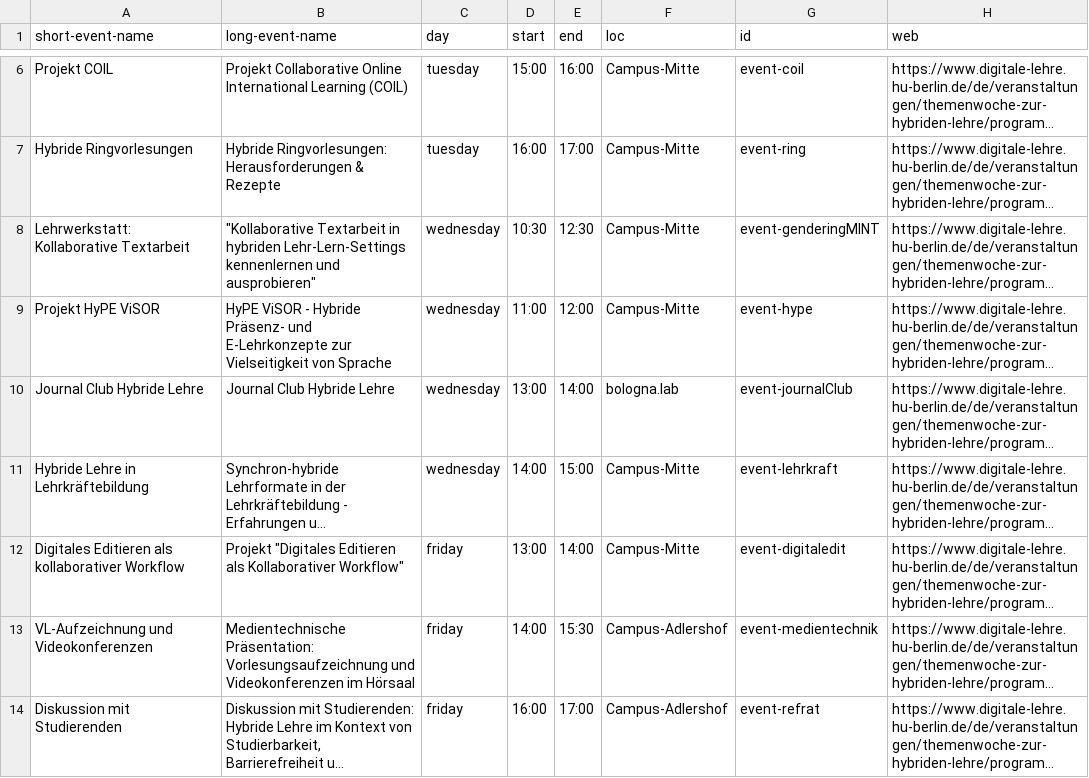
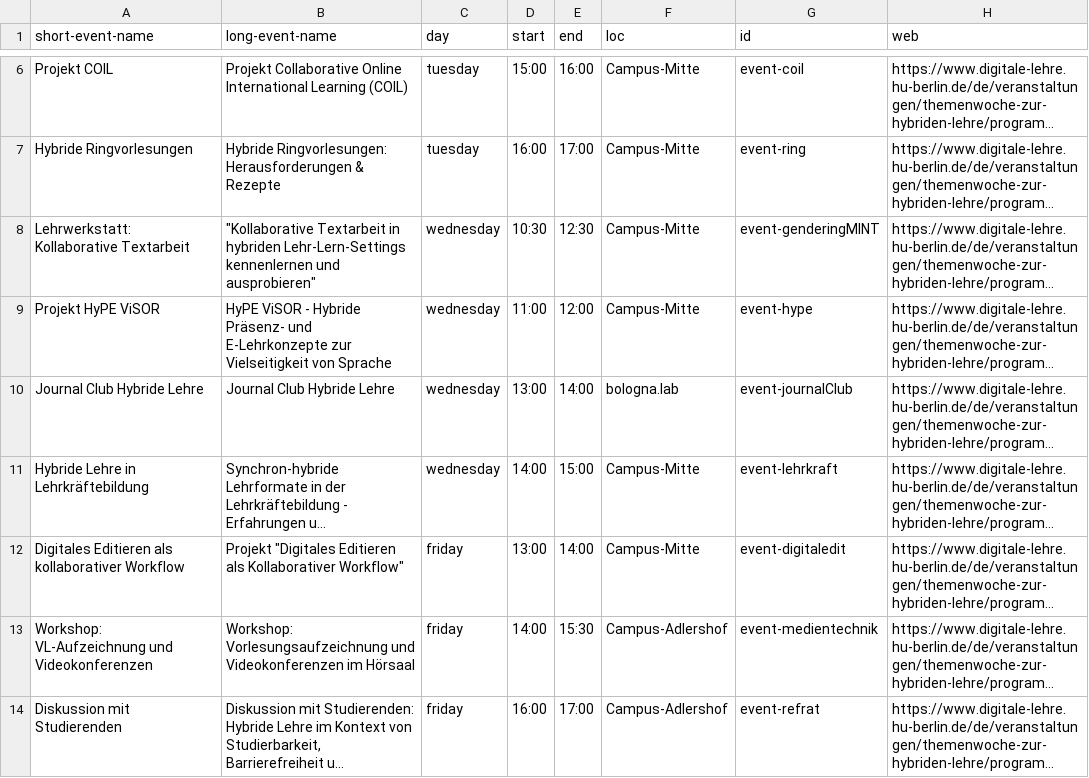
Before and after one commit to bolognalab/bolognalab.github.io, a CSV file: files/programm-themenwoche.csv, drawn as a sheet; only a part is shown, gaps mark what is left out; long unchanged cells end in …; ↵ is a line break in a cell; the diff names each change by its address in the sheet, - before the commit and + after, or states it on an @@ line.

Commit message:
event updates

```diff
--- a/files/programm-themenwoche.csv
+++ b/files/programm-themenwoche.csv
-A13 (short-event-name): VL-Aufzeichnung und Videokonferenzen
+A13 (short-event-name): Workshop: ↵ VL-Aufzeichnung und Videokonferenzen
-B13 (long-event-name): Medientechnische Präsentation: Vorlesungsaufzeichnung und…
+B13 (long-event-name): Workshop: Vorlesungsaufzeichnung und…
```
Also changed, not shown: 3 other files.
